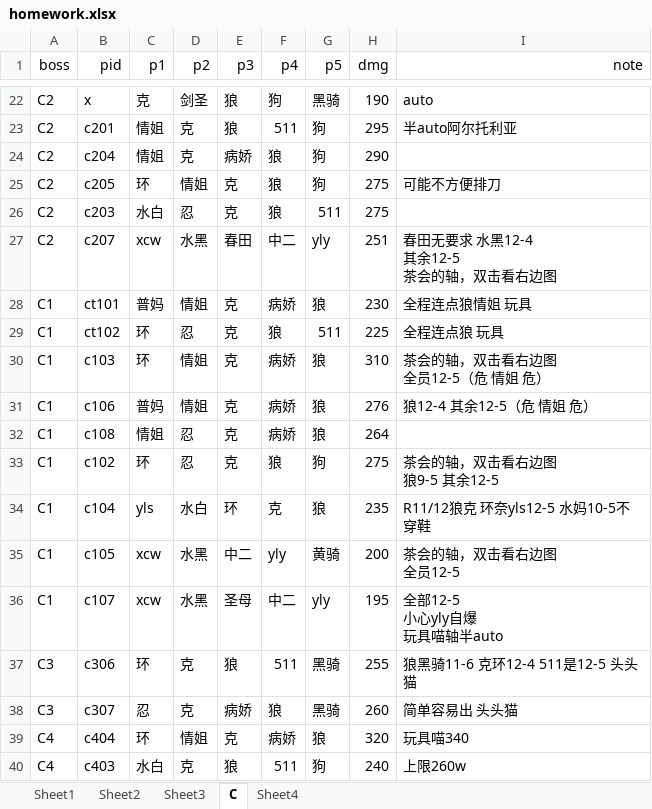
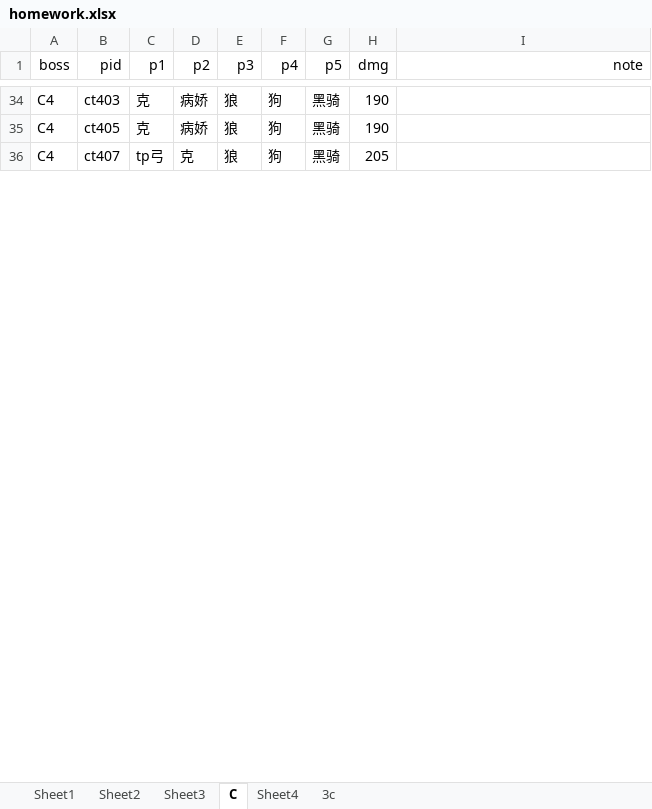
Before and after one commit to mewk3/pcr_maxdamege, an Excel workbook: homework.xlsx, sheet C, drawn as a sheet; only a part is shown, gaps mark what is left out; values as stored, in another font and other column widths than the file's, no borders; removed rows and columns are numbered as before the commit, all else as after; ↵ is a line break in a cell; the diff covers the shown part only; the diff names each change by its address in the sheet, - before the commit and + after, or states it on an @@ line.

```diff
--- a/homework.xlsx (sheet C)
+++ b/homework.xlsx (sheet C)
+sheet tab: 3c
-A34 (boss): C2
+A34 (boss): C4
-B34 (pid): x
+B34 (pid): ct403
-D34 (p2): 剑圣
+D34 (p2): 病娇
-I34 (note): auto
+I34 (note): (empty)
-row 23: C2 | c201 | 情姐 | 克 | 狼 | 511 | 狗 | 295 | 半auto阿尔托利亚
-row 24: C2 | c204 | 情姐 | 克 | 病娇 | 狼 | 狗 | 290
-row 25: C2 | c205 | 环 | 情姐 | 克 | 狼 | 狗 | 275 | 可能不方便排刀
-row 26: C2 | c203 | 水白 | 忍 | 克 | 狼 | 511 | 275
-row 27: C2 | c207 | xcw | 水黑 | 春田 | 中二 | yly | 251 | 春田无要求 水黑12-4 ↵ 其余12-5 ↵ 茶会的轴，双击看右边图
-row 28: C1 | ct101 | 普妈 | 情姐 | 克 | 病娇 | 狼 | 230 | 全程连点狼情姐 玩具
-row 29: C1 | ct102 | 环 | 忍 | 克 | 狼 | 511 | 225 | 全程连点狼 玩具
-row 30: C1 | c103 | 环 | 情姐 | 克 | 病娇 | 狼 | 310 | 茶会的轴，双击看右边图 ↵ 全员12-5（危 情姐 危）
-row 31: C1 | c106 | 普妈 | 情姐 | 克 | 病娇 | 狼 | 276 | 狼12-4 其余12-5（危 情姐 危）
-row 32: C1 | c108 | 情姐 | 忍 | 克 | 病娇 | 狼 | 264
-row 33: C1 | c102 | 环 | 忍 | 克 | 狼 | 狗 | 275 | 茶会的轴，双击看右边图 ↵ 狼9-5 其余12-5
-row 34: C1 | c104 | yls | 水白 | 环 | 克 | 狼 | 235 | R11/12狼克 环奈yls12-5 水妈10-5不穿鞋
-row 35: C1 | c105 | xcw | 水黑 | 中二 | yly | 黄骑 | 200 | 茶会的轴，双击看右边图 ↵ 全员12-5
-row 36: C1 | c107 | xcw | 水黑 | 圣母 | 中二 | yly | 195 | 全部12-5 ↵ 小心yly自爆 ↵ 玩具喵轴半auto
-row 37: C3 | c306 | 环 | 克 | 狼 | 511 | 黑骑 | 255 | 狼黑骑11-6 克环12-4 511是12-5 头头猫
-row 38: C3 | c307 | 忍 | 克 | 病娇 | 狼 | 黑骑 | 260 | 简单容易出 头头猫
-row 39: C4 | c404 | 环 | 情姐 | 克 | 病娇 | 狼 | 320 | 玩具喵340
+row 35: C4 | ct405 | 克 | 病娇 | 狼 | 狗 | 黑骑 | 190
-B36 (pid): c403
+B36 (pid): ct407
-C36 (p1): 水白
+C36 (p1): tp弓
-F36 (p4): 511
+F36 (p4): 狗
-G36 (p5): 狗
+G36 (p5): 黑骑
-H36 (dmg): 240
+H36 (dmg): 205
-I36 (note): 上限260w
+I36 (note): (empty)
```
Also changed, not shown: 39 added rows, 19 removed rows and 40 edited cells elsewhere in this sheet, sheet Sheet4, box.xlsx, name_mapping.xlsx, 1 other file.
